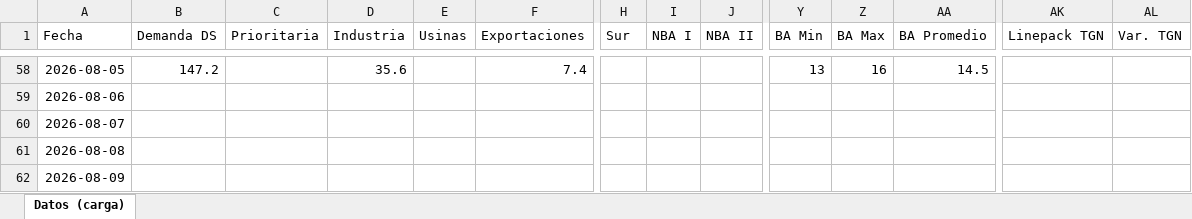
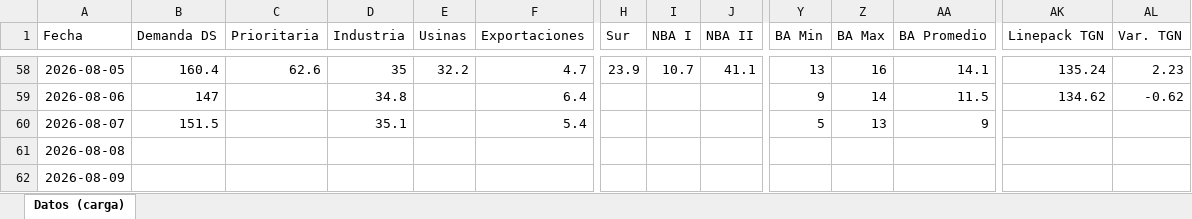
Before and after one commit to mpodeley/estado-del-sistema, an Excel workbook: data/carga_datos.xlsx, sheet Datos (carga), drawn as a sheet; only a part is shown, gaps mark what is left out; values as stored, in another font and other column widths than the file's, no borders; the diff covers the shown part only; the diff names each change by its address in the sheet, - before the commit and + after, or states it on an @@ line.

```diff
--- a/data/carga_datos.xlsx (sheet Datos (carga))
+++ b/data/carga_datos.xlsx (sheet Datos (carga))
-B58 (Demanda DS): 147.2
+B58 (Demanda DS): 160.4
-C58 (Prioritaria): (empty)
+C58 (Prioritaria): 62.6
-D58 (Industria): 35.6
+D58 (Industria): 35
-E58 (Usinas): (empty)
+E58 (Usinas): 32.2
-F58 (Exportaciones): 7.4
+F58 (Exportaciones): 4.7
-H58 (Sur): (empty)
+H58 (Sur): 23.9
-I58 (NBA I): (empty)
+I58 (NBA I): 10.7
-J58 (NBA II): (empty)
+J58 (NBA II): 41.1
-AA58 (BA Promedio): 14.5
+AA58 (BA Promedio): 14.1
-AK58 (Linepack TGN): (empty)
+AK58 (Linepack TGN): 135.24
-AL58 (Var. TGN): (empty)
+AL58 (Var. TGN): 2.23
-B59 (Demanda DS): (empty)
+B59 (Demanda DS): 147
-D59 (Industria): (empty)
+D59 (Industria): 34.8
-F59 (Exportaciones): (empty)
+F59 (Exportaciones): 6.4
-Y59 (BA Min): (empty)
+Y59 (BA Min): 9
-Z59 (BA Max): (empty)
+Z59 (BA Max): 14
-AA59 (BA Promedio): (empty)
+AA59 (BA Promedio): 11.5
-AK59 (Linepack TGN): (empty)
+AK59 (Linepack TGN): 134.62
-AL59 (Var. TGN): (empty)
+AL59 (Var. TGN): -0.62
-B60 (Demanda DS): (empty)
+B60 (Demanda DS): 151.5
-D60 (Industria): (empty)
+D60 (Industria): 35.1
-F60 (Exportaciones): (empty)
+F60 (Exportaciones): 5.4
-Y60 (BA Min): (empty)
+Y60 (BA Min): 5
-Z60 (BA Max): (empty)
+Z60 (BA Max): 13
-AA60 (BA Promedio): (empty)
+AA60 (BA Promedio): 9
```
Also changed, not shown: 43 edited cells elsewhere in this sheet, 36 other files.
